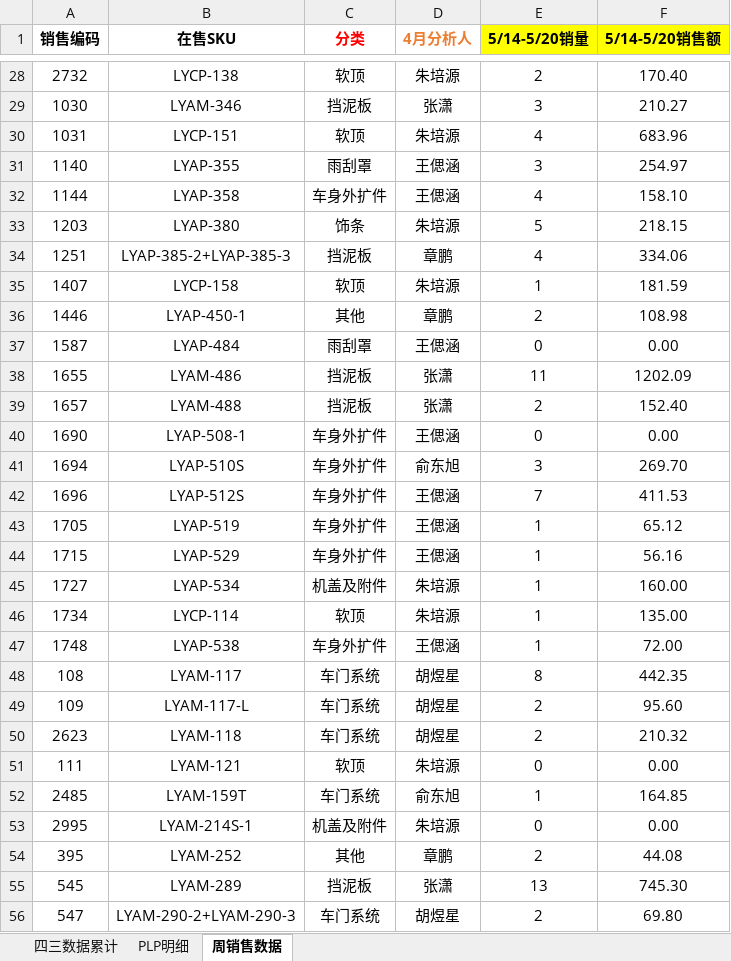
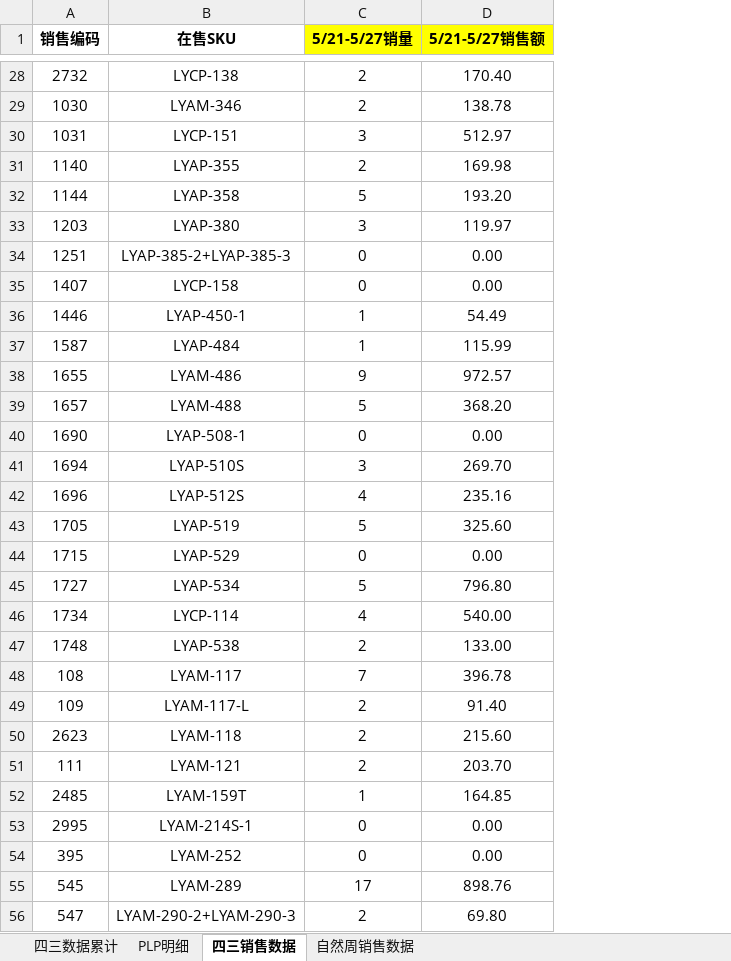
Before and after one commit to hookey1124-maker/ai-projects, an Excel workbook: 新品复盘/周报/新品检查周源数据和PLP数据.xlsx, sheet 四三销售数据, drawn as a sheet; only a part is shown, gaps mark what is left out; values as stored, in another font and other column widths than the file's, no borders; conditional formats not drawn; removed rows and columns are numbered as before the commit, all else as after; the diff covers the shown part only; the diff names each change by its address in the sheet, - before the commit and + after, or states it on an @@ line.

Commit message:
feat: 4周下钻看板 — 7表下钻 + PLP/PLG广告4周趋势
输出文件:
- 新品板块_5.21-5.27.html (305KB, 2周版)
- 新品板块_4.30-5.27_4weeks.html (328KB, 4周版)
- 新品板块_4.30-5.27_4weeks_drill.html (315KB, 4周+下钻, 最新)
- 新品周报数据表_5.21-5.27.xlsx (10-sheet)

脚本:
- gen_html_5_21_5_27_full.py: 2周HTML生成
- upgrade_4weeks.py: 4周数据+图表升级
- add_drilldown.py: 下钻功能+PLP/PLG 4周注入

功能:
- 6Tab: 总盘概览/市场分布/低占比分析/广告追踪/四三累计/汇报输出
- 16个Chart.js图表, 含4周趋势(4.30-5.6~5.21-5.27)
- 7张下钻表: Tab1品线/分析人, Tab4 PLPx3/PLG, Tab5 SKU
- 下钻面板: 滑出式, 双Y轴, 4~5条趋势线

```diff
--- a/新品复盘/周报/新品检查周源数据和PLP数据.xlsx (sheet 四三销售数据)
+++ b/新品复盘/周报/新品检查周源数据和PLP数据.xlsx (sheet 四三销售数据)
-sheet tab: 周销售数据
+sheet tab: 四三销售数据
+sheet tab: 自然周销售数据
-column C (分类), rows 28-56: 软顶 | 挡泥板 | 软顶 | 雨刮罩 | 车身外扩件 | 饰条 | 挡泥板 | 软顶 | 其他 | 雨刮罩 | 挡泥板 | 挡泥板 | 车身外扩件 | 车身外扩件 | 车身外扩件 | 车身外扩件 | 车身外扩件 | 机盖及附件 | 软顶 | 车身外扩件 | 车门系统 | 车门系统 | 车门系统 | 软顶 | 车门系统 | 机盖及附件 | 其他 | 挡泥板 | 车门系统
-column D (4月分析人), rows 28-56: 朱培源 | 张潇 | 朱培源 | 王偲涵 | 王偲涵 | 朱培源 | 章鹏 | 朱培源 | 章鹏 | 王偲涵 | 张潇 | 张潇 | 王偲涵 | 俞东旭 | 王偲涵 | 王偲涵 | 王偲涵 | 朱培源 | 朱培源 | 王偲涵 | 胡煜星 | 胡煜星 | 胡煜星 | 朱培源 | 俞东旭 | 朱培源 | 章鹏 | 张潇 | 胡煜星
-column F (5/14-5/20销售额), rows 28-56: 170.40 | 210.27 | 683.96 | 254.97 | 158.10 | 218.15 | 334.06 | 181.59 | 108.98 | 0.00 | 1202.09 | 152.40 | 0.00 | 269.70 | 411.53 | 65.12 | 56.16 | 160.00 | 135.00 | 72.00 | 442.35 | 95.60 | 210.32 | 0.00 | 164.85 | 0.00 | 44.08 | 745.30 | 69.80
+column D (5/21-5/27销售额), rows 28-56: 170.40 | 138.78 | 512.97 | 169.98 | 193.20 | 119.97 | 0.00 | 0.00 | 54.49 | 115.99 | 972.57 | 368.20 | 0.00 | 269.70 | 235.16 | 325.60 | 0.00 | 796.80 | 540.00 | 133.00 | 396.78 | 91.40 | 215.60 | 203.70 | 164.85 | 0.00 | 0.00 | 898.76 | 69.80
-C1: 5/14-5/20销量
+C1: 5/21-5/27销量
-C29 (5/21-5/27销量): 3
+C29 (5/21-5/27销量): 2
-C30 (5/21-5/27销量): 4
+C30 (5/21-5/27销量): 3
-C31 (5/21-5/27销量): 3
+C31 (5/21-5/27销量): 2
-C32 (5/21-5/27销量): 4
+C32 (5/21-5/27销量): 5
-C33 (5/21-5/27销量): 5
+C33 (5/21-5/27销量): 3
-C34 (5/21-5/27销量): 4
+C34 (5/21-5/27销量): 0
-C35 (5/21-5/27销量): 1
+C35 (5/21-5/27销量): 0
-C36 (5/21-5/27销量): 2
+C36 (5/21-5/27销量): 1
-C37 (5/21-5/27销量): 0
+C37 (5/21-5/27销量): 1
-C38 (5/21-5/27销量): 11
+C38 (5/21-5/27销量): 9
-C39 (5/21-5/27销量): 2
+C39 (5/21-5/27销量): 5
-C42 (5/21-5/27销量): 7
+C42 (5/21-5/27销量): 4
-C43 (5/21-5/27销量): 1
+C43 (5/21-5/27销量): 5
-C44 (5/21-5/27销量): 1
+C44 (5/21-5/27销量): 0
-C45 (5/21-5/27销量): 1
+C45 (5/21-5/27销量): 5
-C46 (5/21-5/27销量): 1
+C46 (5/21-5/27销量): 4
-C47 (5/21-5/27销量): 1
+C47 (5/21-5/27销量): 2
-C48 (5/21-5/27销量): 8
+C48 (5/21-5/27销量): 7
-C51 (5/21-5/27销量): 0
+C51 (5/21-5/27销量): 2
-C54 (5/21-5/27销量): 2
+C54 (5/21-5/27销量): 0
-C55 (5/21-5/27销量): 13
+C55 (5/21-5/27销量): 17
```
Also changed, not shown: 18 added rows and 824 edited cells elsewhere in this sheet, sheet PLP明细, sheet 四三数据累计, formulas that keep their value, hidden cells, 22 other files.
